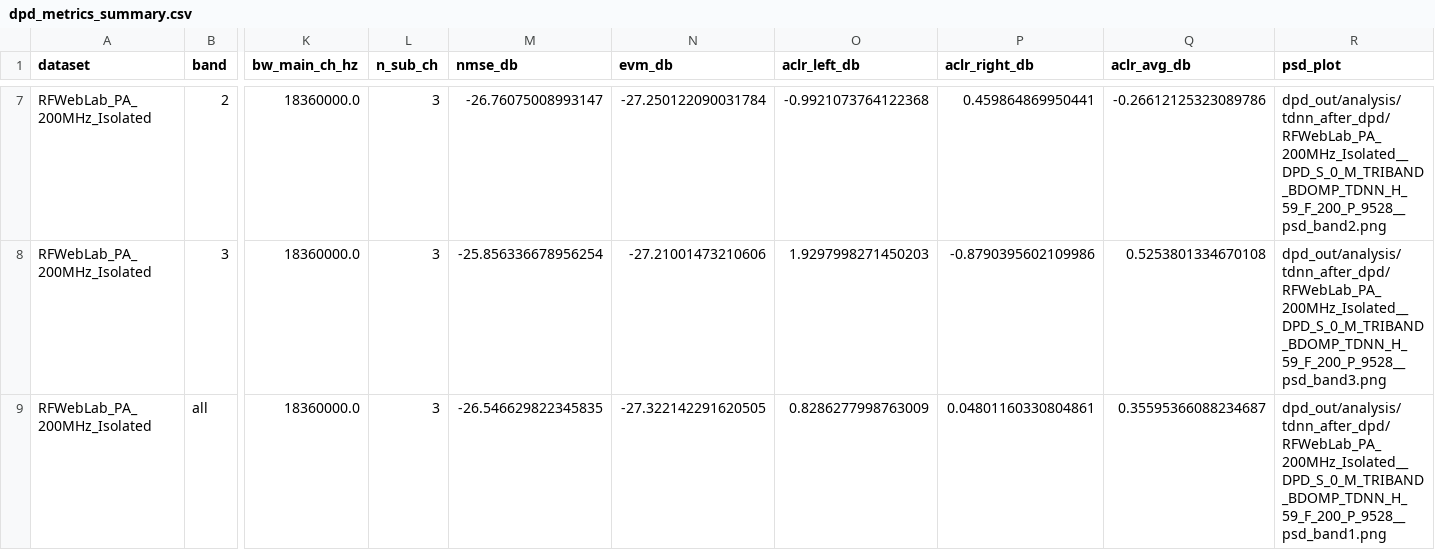
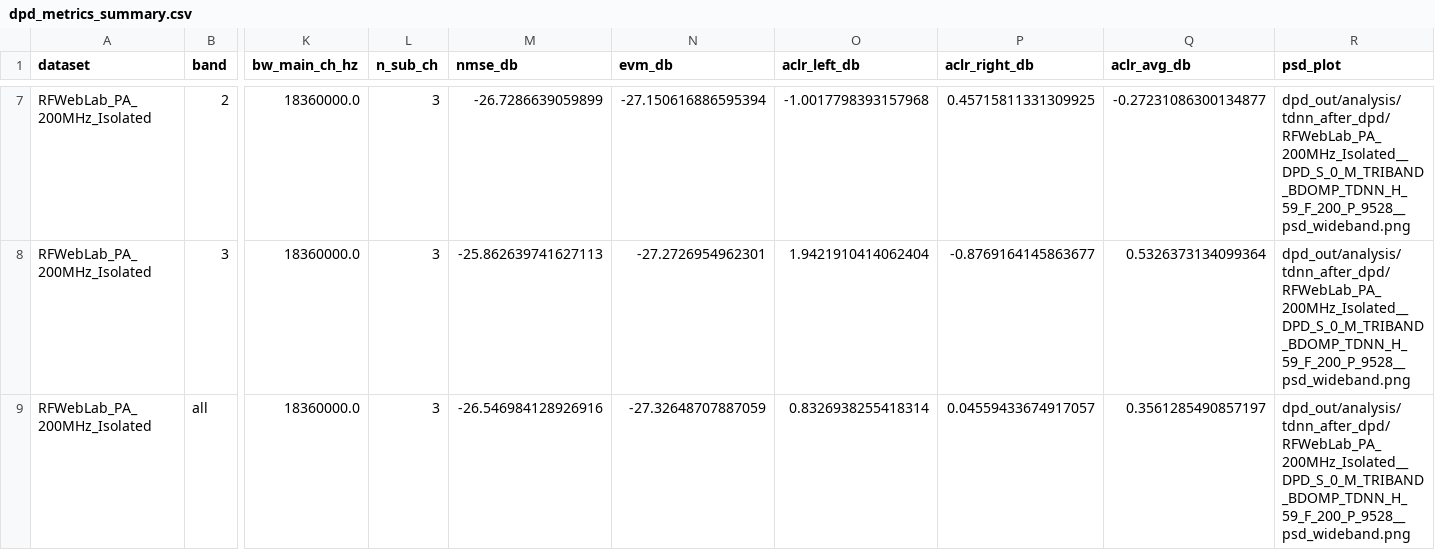
Before and after one commit to orpheus016/LManDPD, a CSV file: dpd_out/analysis/tdnn_after_dpd/dpd_metrics_summary.csv, drawn as a sheet; only a part is shown, gaps mark what is left out; the diff covers the shown part only; the diff names each change by its address in the sheet, - before the commit and + after, or states it on an @@ line.

```diff
--- a/dpd_out/analysis/tdnn_after_dpd/dpd_metrics_summary.csv
+++ b/dpd_out/analysis/tdnn_after_dpd/dpd_metrics_summary.csv
-M7 (nmse_db): -26.76075008993147
+M7 (nmse_db): -26.7286639059899
-N7 (evm_db): -27.250122090031784
+N7 (evm_db): -27.150616886595394
-O7 (aclr_left_db): -0.9921073764122368
+O7 (aclr_left_db): -1.0017798393157968
-P7 (aclr_right_db): 0.459864869950441
+P7 (aclr_right_db): 0.45715811331309925
-Q7 (aclr_avg_db): -0.26612125323089786
+Q7 (aclr_avg_db): -0.27231086300134877
-R7 (psd_plot): dpd_out/analysis/tdnn_after_dpd/RFWebLab_PA_200MHz_Isolated__DPD_S_0_M_TRIBAND_BDOMP_TDNN_H_59_F_200_P_9528__psd_band2.png
+R7 (psd_plot): dpd_out/analysis/tdnn_after_dpd/RFWebLab_PA_200MHz_Isolated__DPD_S_0_M_TRIBAND_BDOMP_TDNN_H_59_F_200_P_9528__psd_wideband.png
-M8 (nmse_db): -25.856336678956254
+M8 (nmse_db): -25.862639741627113
-N8 (evm_db): -27.21001473210606
+N8 (evm_db): -27.2726954962301
-O8 (aclr_left_db): 1.9297998271450203
+O8 (aclr_left_db): 1.9421910414062404
-P8 (aclr_right_db): -0.8790395602109986
+P8 (aclr_right_db): -0.8769164145863677
-Q8 (aclr_avg_db): 0.5253801334670108
+Q8 (aclr_avg_db): 0.5326373134099364
-R8 (psd_plot): dpd_out/analysis/tdnn_after_dpd/RFWebLab_PA_200MHz_Isolated__DPD_S_0_M_TRIBAND_BDOMP_TDNN_H_59_F_200_P_9528__psd_band3.png
+R8 (psd_plot): dpd_out/analysis/tdnn_after_dpd/RFWebLab_PA_200MHz_Isolated__DPD_S_0_M_TRIBAND_BDOMP_TDNN_H_59_F_200_P_9528__psd_wideband.png
-M9 (nmse_db): -26.546629822345835
+M9 (nmse_db): -26.546984128926916
-N9 (evm_db): -27.322142291620505
+N9 (evm_db): -27.32648707887059
-O9 (aclr_left_db): 0.8286277998763009
+O9 (aclr_left_db): 0.8326938255418314
-P9 (aclr_right_db): 0.04801160330804861
+P9 (aclr_right_db): 0.04559433674917057
-Q9 (aclr_avg_db): 0.35595366088234687
+Q9 (aclr_avg_db): 0.3561285490857197
-R9 (psd_plot): dpd_out/analysis/tdnn_after_dpd/RFWebLab_PA_200MHz_Isolated__DPD_S_0_M_TRIBAND_BDOMP_TDNN_H_59_F_200_P_9528__psd_band1.png
+R9 (psd_plot): dpd_out/analysis/tdnn_after_dpd/RFWebLab_PA_200MHz_Isolated__DPD_S_0_M_TRIBAND_BDOMP_TDNN_H_59_F_200_P_9528__psd_wideband.png
```
Also changed, not shown: 30 edited cells elsewhere in this file, 3 other files.
